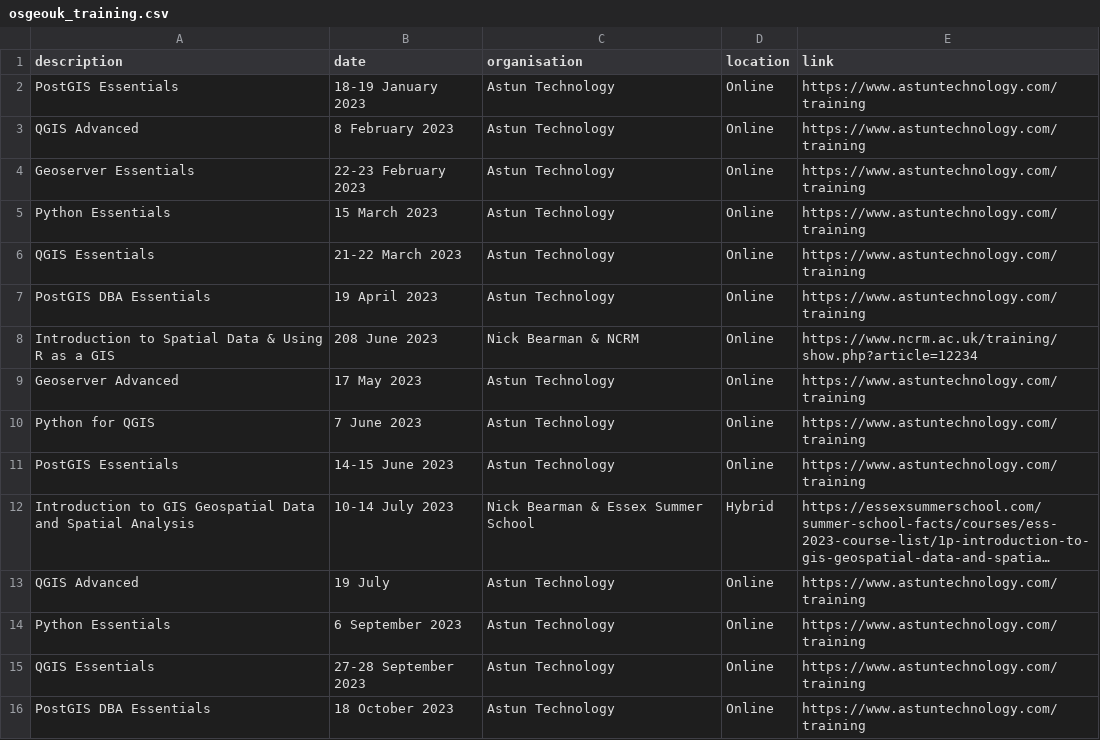
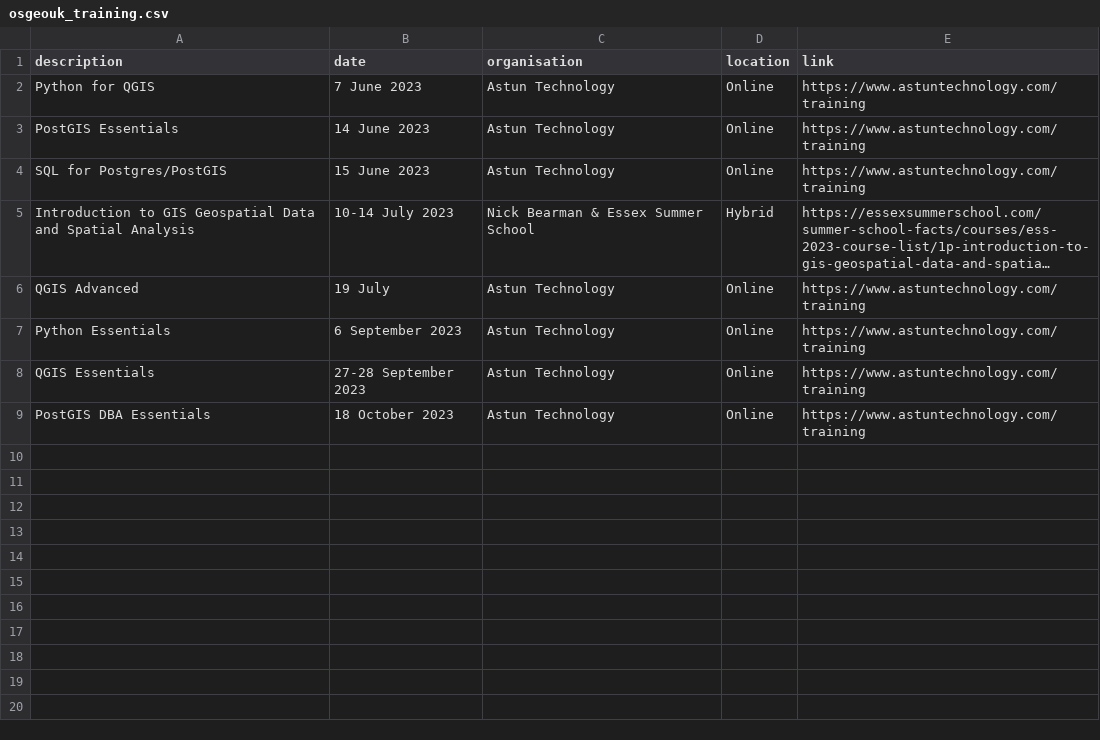
Before and after one commit to rachelesmee/website, a CSV file: _data/osgeouk_training.csv, drawn as a sheet; long unchanged cells end in …; removed rows and columns are numbered as before the commit, all else as after; the diff names each change by its address in the sheet, - before the commit and + after, or states it on an @@ line.

Commit message:
updated training calendar with latest Astun courses

```diff
--- a/_data/osgeouk_training.csv
+++ b/_data/osgeouk_training.csv
-row 2: PostGIS Essentials | 18-19 January 2023 | Astun Technology | Online | https://www.astuntechnology.com/training
-row 3: QGIS Advanced | 8 February 2023 | Astun Technology | Online | https://www.astuntechnology.com/training
-row 4: Geoserver Essentials | 22-23 February 2023 | Astun Technology | Online | https://www.astuntechnology.com/training
-row 5: Python Essentials | 15 March 2023 | Astun Technology | Online | https://www.astuntechnology.com/training
-row 6: QGIS Essentials | 21-22 March 2023 | Astun Technology | Online | https://www.astuntechnology.com/training
-row 7: PostGIS DBA Essentials | 19 April 2023 | Astun Technology | Online | https://www.astuntechnology.com/training
-row 8: Introduction to Spatial Data & Using R as a GIS | 208 June 2023 | Nick Bearman & NCRM | Online | https://www.ncrm.ac.uk/training/show.php?article=12234
-row 9: Geoserver Advanced | 17 May 2023 | Astun Technology | Online | https://www.astuntechnology.com/training
-B3 (date): 14-15 June 2023
+B3 (date): 14 June 2023
+row 4: SQL for Postgres/PostGIS | 15 June 2023 | Astun Technology | Online | https://www.astuntechnology.com/training
```
